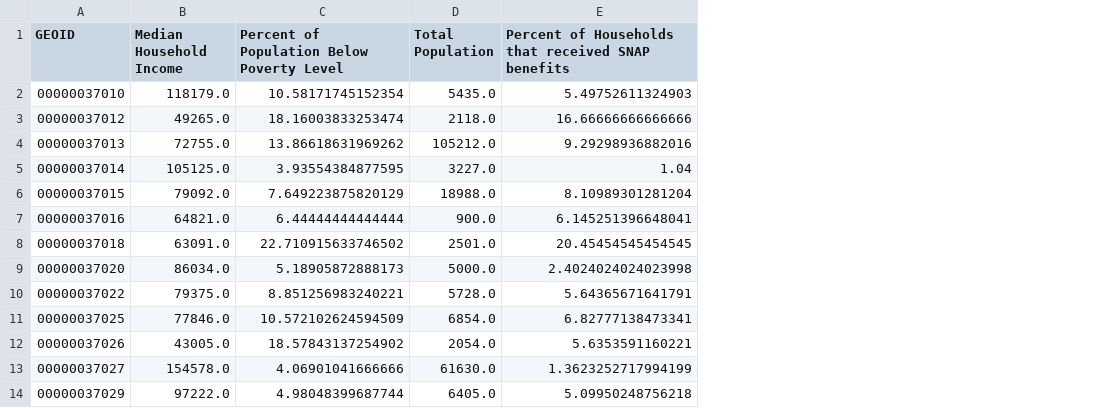
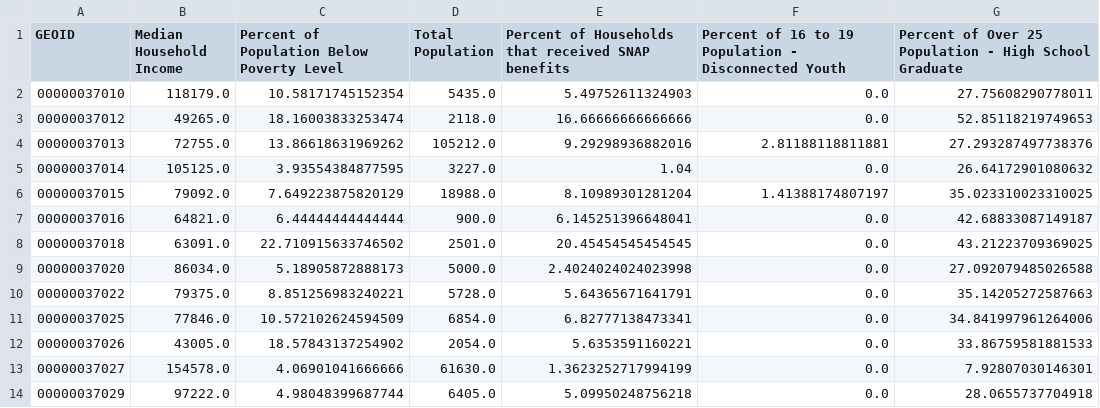
Before and after one commit to Belmont-Data-Collaborative/nfp-food-insecurity-map, a CSV file: data/acs_zip.csv, drawn as a sheet; only a part is shown; the diff names each change by its address in the sheet, - before the commit and + after, or states it on an @@ line.

Commit message:
chore: regenerate ACS exports for new indicator columns
Re-runs of "python -m pipeline --step census_acs" and "--step export"
add the disconnected_youth and hs_graduation columns to acs_tract /
acs_zip parquet+csv mirrors and refresh data/config.json.

```diff
--- a/data/acs_zip.csv
+++ b/data/acs_zip.csv
+column F, rows 1-14: Percent of 16 to 19 Population - Disconnected Youth | 0.0 | 0.0 | 2.81188118811881 | 0.0 | 1.41388174807197 | 0.0 | 0.0 | 0.0 | 0.0 | 0.0 | 0.0 | 0.0 | 0.0
+column G, rows 1-14: Percent of Over 25 Population - High School Graduate | 27.75608290778011 | 52.85118219749653 | 27.293287497738376 | 26.64172901080632 | 35.023310023310025 | 42.68833087149187 | 43.21223709369025 | 27.092079485026588 | 35.14205272587663 | 34.841997961264006 | 33.86759581881533 | 7.92807030146301 | 28.0655737704918
```
Also changed, not shown: 4 other files.
